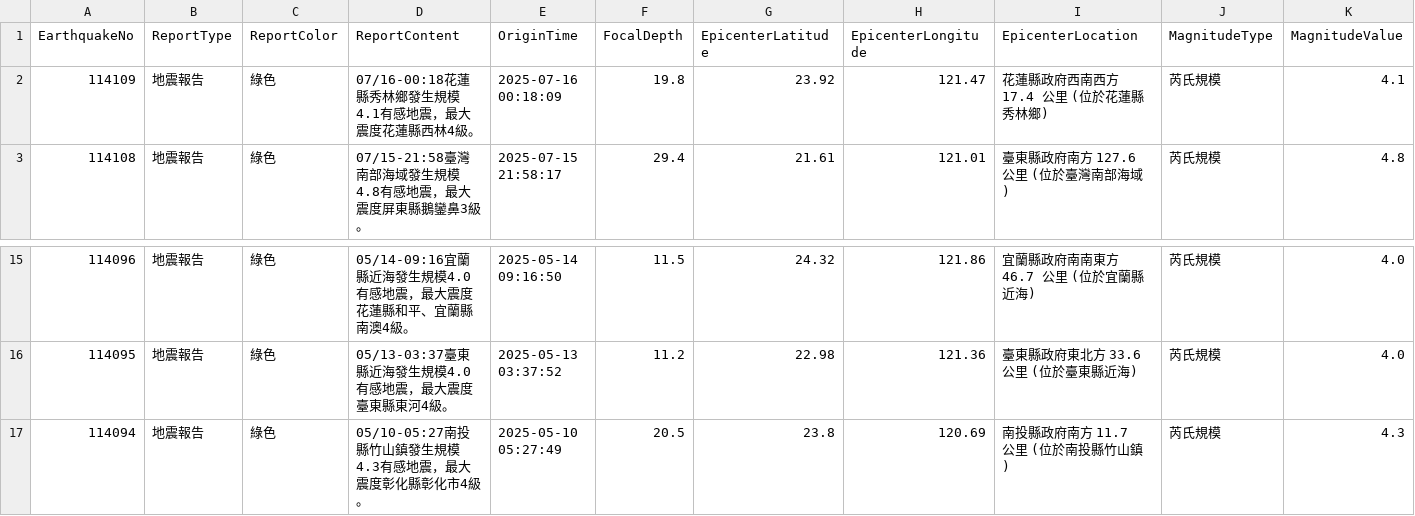
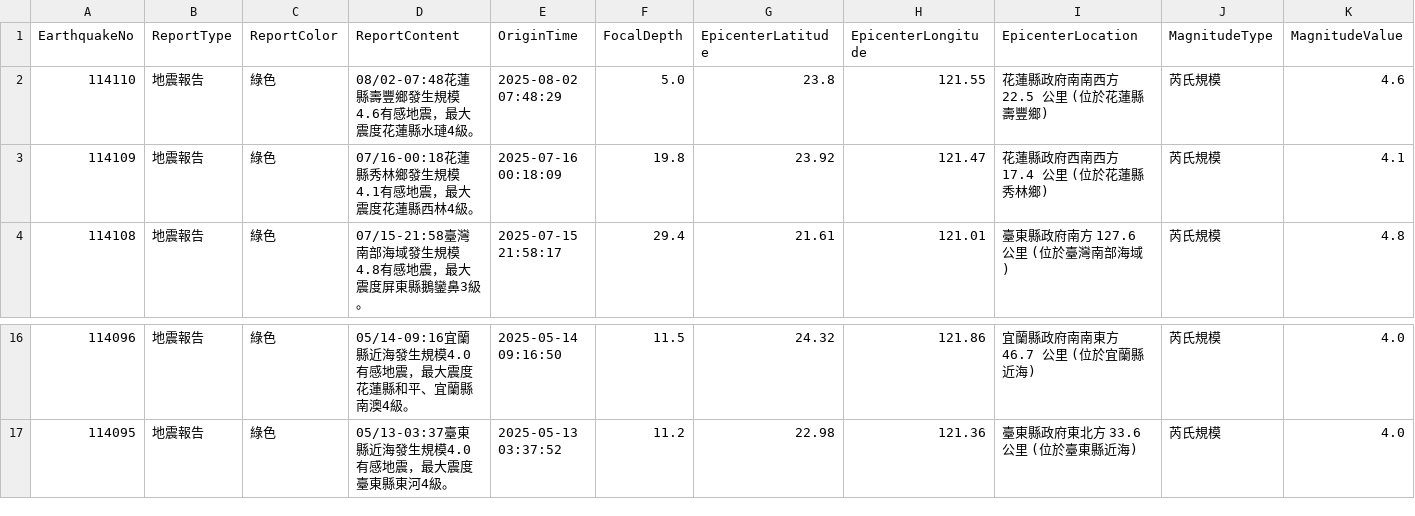
Before and after one commit to FatFang/crawler, a CSV file: api1.csv, drawn as a sheet; only a part is shown, gaps mark what is left out; removed rows and columns are numbered as before the commit, all else as after; rows hold the shown columns only; the diff names each change by its address in the sheet, - before the commit and + after, or states it on an @@ line.

Commit message:
Update api1.csv by bot

```diff
--- a/api1.csv
+++ b/api1.csv
+row 2: 114110 | 地震報告 | 綠色 | 08/02-07:48花蓮縣壽豐鄉發生規模4.6有感地震，最大震度花蓮縣水璉4級。 | 2025-08-02 07:48:29 | 5.0 | 23.8 | 121.55 | 花蓮縣政府南南西方 22.5 公里 (位於花蓮縣壽豐鄉) | 芮氏規模 | 4.6
-row 17: 114094 | 地震報告 | 綠色 | 05/10-05:27南投縣竹山鎮發生規模4.3有感地震，最大震度彰化縣彰化市4級。 | 2025-05-10 05:27:49 | 20.5 | 23.8 | 120.69 | 南投縣政府南方 11.7 公里 (位於南投縣竹山鎮) | 芮氏規模 | 4.3
```
